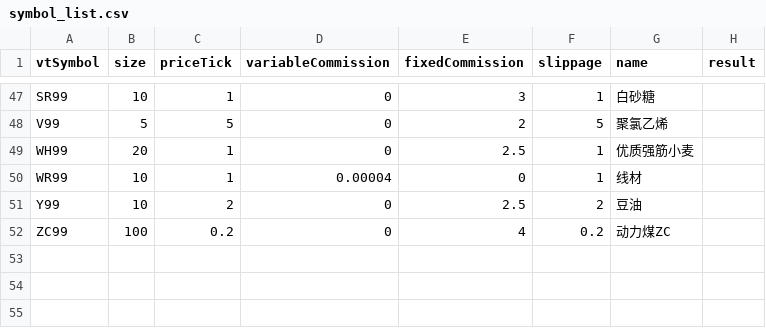
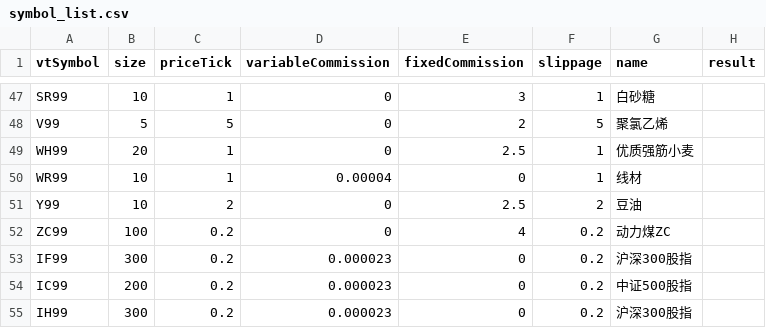
Before and after one commit to lo-e/vnpy, a CSV file: examples/RQData/symbol_list.csv, drawn as a sheet; only a part is shown, gaps mark what is left out; the diff names each change by its address in the sheet, - before the commit and + after, or states it on an @@ line.

```diff
--- a/examples/RQData/symbol_list.csv
+++ b/examples/RQData/symbol_list.csv
+row 53: IF99 | 300 | 0.2 | 0.000023 | 0 | 0.2 | 沪深300股指
+row 54: IC99 | 200 | 0.2 | 0.000023 | 0 | 0.2 | 中证500股指
+row 55: IH99 | 300 | 0.2 | 0.000023 | 0 | 0.2 | 沪深300股指
```
Also changed, not shown: examples/TurtleStrategy/setting.csv, examples/TurtleStrategy/setting_test.csv, 6 other files.
